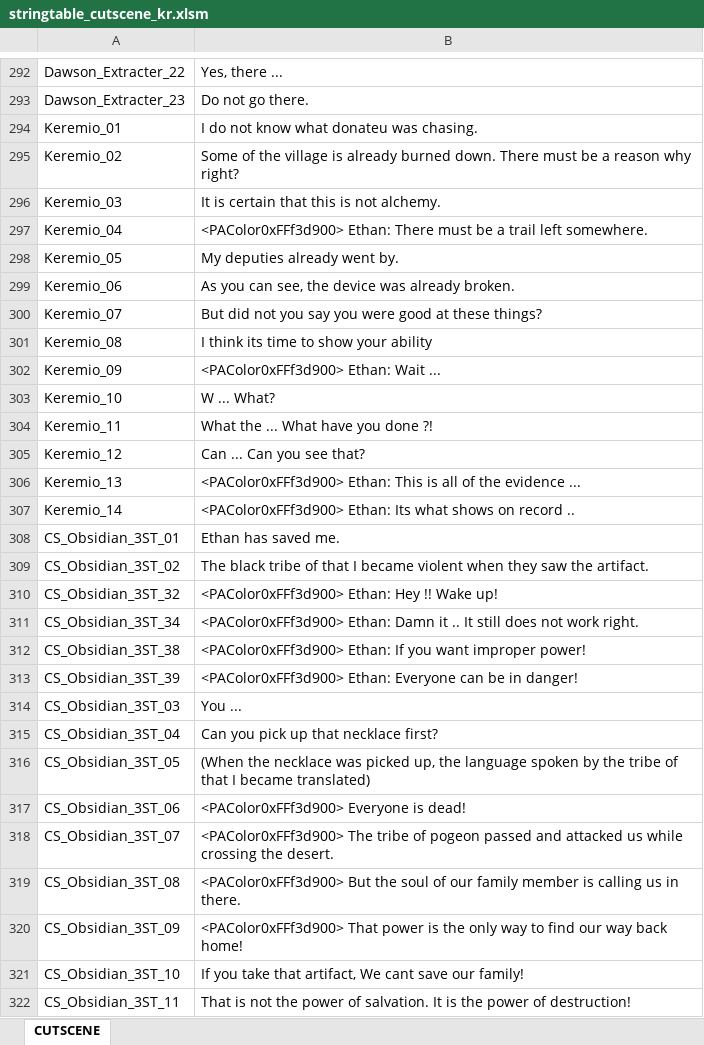
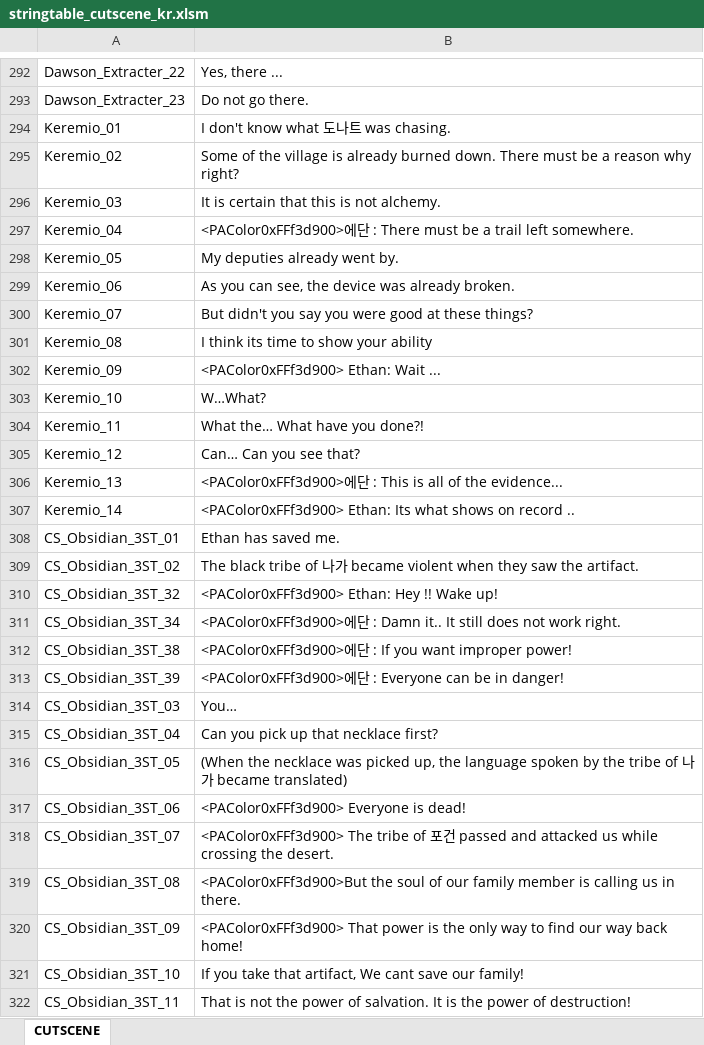
Before and after one commit to Lykii22/BDORUS, an Excel workbook: prestringtable/kr/stringtable_cutscene_kr.xlsm, sheet CUTSCENE, drawn as a sheet; only a part is shown, gaps mark what is left out; values as stored, in another font and other column widths than the file's, no borders; the diff covers the shown part only; the diff names each change by its address in the sheet, - before the commit and + after, or states it on an @@ line.

```diff
--- a/prestringtable/kr/stringtable_cutscene_kr.xlsm (sheet CUTSCENE)
+++ b/prestringtable/kr/stringtable_cutscene_kr.xlsm (sheet CUTSCENE)
-B294: I do not know what donateu was chasing.
+B294: I don't know what 도나트 was chasing.
-B297: <PAColor0xFFf3d900> Ethan: There must…
+B297: <PAColor0xFFf3d900>에단 : There must…
-B300: But did not you say…
+B300: But didn't you say…
-B303: W ... What?
+B303: W…What?
-B304: What the ... What have you done ?!
+B304: What the… What have you done?!
-B305: Can ... Can you see that?
+B305: Can… Can you see that?
-B306: <PAColor0xFFf3d900> Ethan: This is all of the evidence ...
+B306: <PAColor0xFFf3d900>에단 : This is all of the evidence...
-B309: …tribe of that I became violent…
+B309: …tribe of 나가 became violent…
-B311: <PAColor0xFFf3d900> Ethan: Damn it .. It still…
+B311: <PAColor0xFFf3d900>에단 : Damn it.. It still…
-B312: <PAColor0xFFf3d900> Ethan: If you…
+B312: <PAColor0xFFf3d900>에단 : If you…
-B313: <PAColor0xFFf3d900> Ethan: Everyone can…
+B313: <PAColor0xFFf3d900>에단 : Everyone can…
-B314: You ...
+B314: You…
-B316: …tribe of that I became translated)
+B316: …tribe of 나가 became translated)
-B318: …tribe of pogeon passed and…
+B318: …tribe of 포건 passed and…
-B319: <PAColor0xFFf3d900> But the soul…
+B319: <PAColor0xFFf3d900>But the soul…
```
Also changed, not shown: 11 edited cells elsewhere in this sheet, prestringtable/kr/stringtable_kr.xlsm, prestringtable/kr/symbolnostringtable_kr.xlsm, 4 other files.
